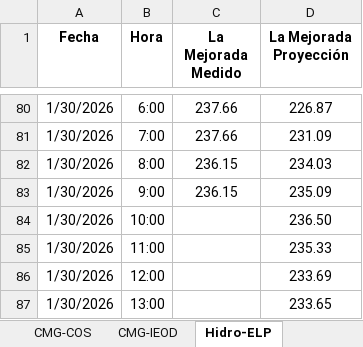
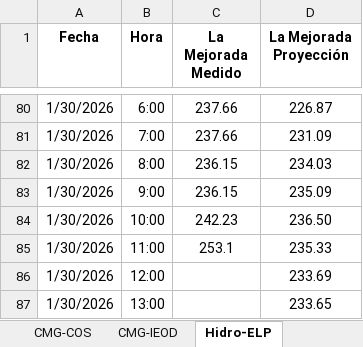
Before and after one commit to Atahualpa2025/VISOR-ELP, an Excel workbook: Fuente.xlsx, sheet Hidro-ELP, drawn as a sheet; only a part is shown, gaps mark what is left out; values as stored, in another font and other column widths than the file's, no borders; the diff names each change by its address in the sheet, - before the commit and + after, or states it on an @@ line.

```diff
--- a/Fuente.xlsx (sheet Hidro-ELP)
+++ b/Fuente.xlsx (sheet Hidro-ELP)
-C84 (La Mejorada Medido): (empty)
+C84 (La Mejorada Medido): 242.23
-C85 (La Mejorada Medido): (empty)
+C85 (La Mejorada Medido): 253.1
```
Also changed, not shown: sheet IEOD, sheet CMG-IEOD, sheet Resultado.
